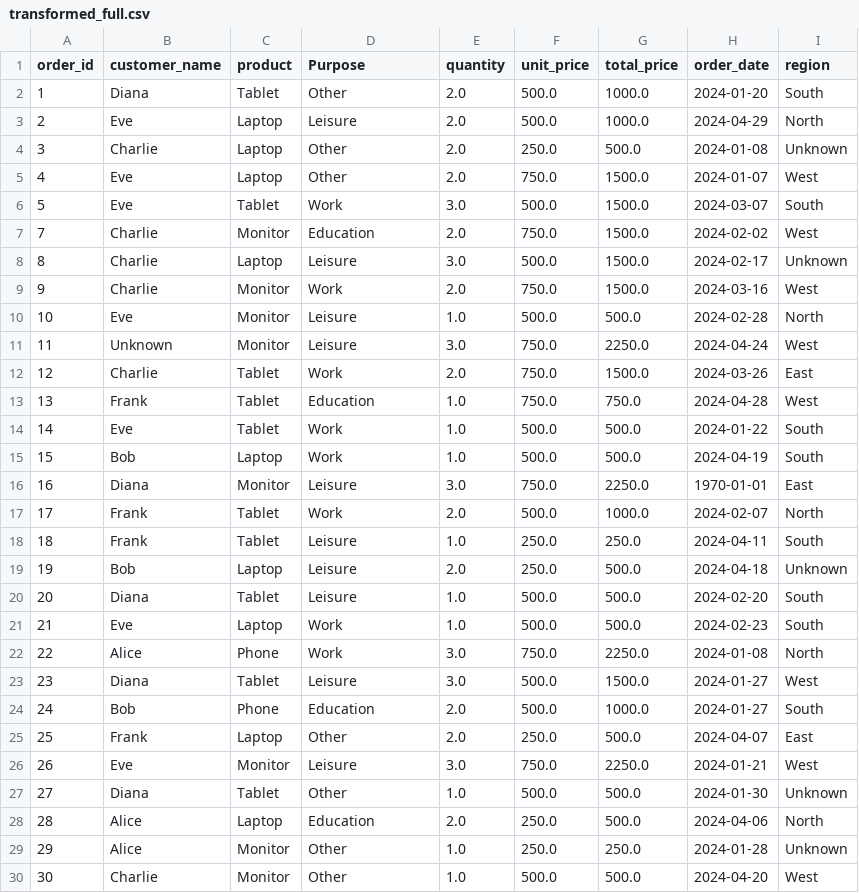
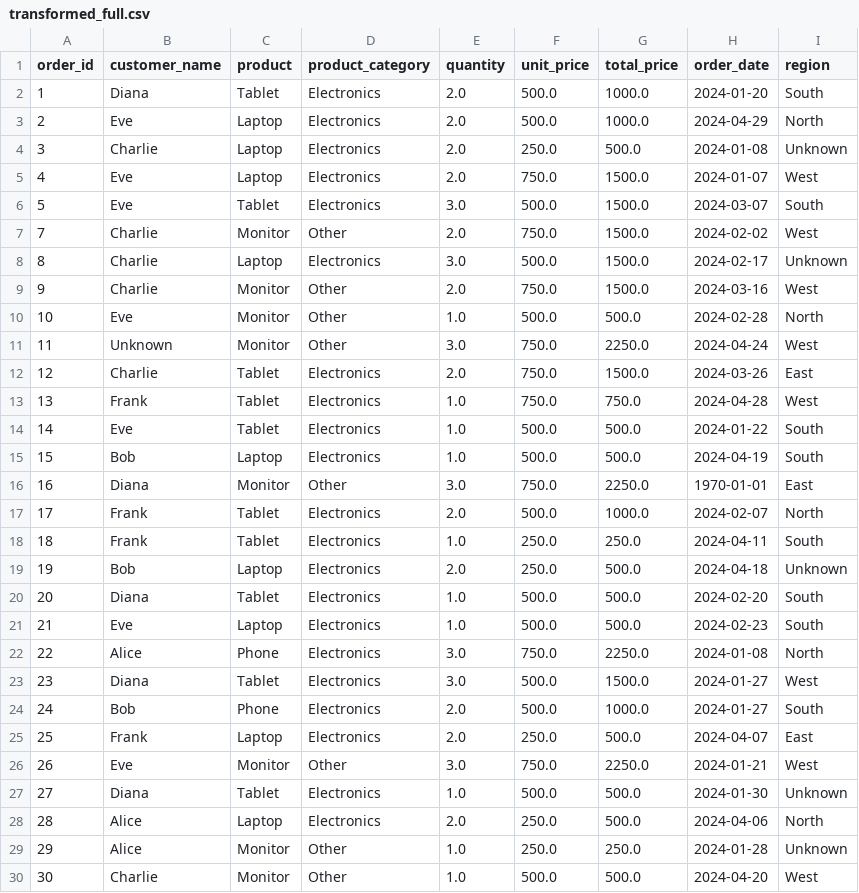
Before and after one commit to jpchawanda1/ETL_Midterm_Justice_444, a CSV file: transformed/transformed_full.csv, drawn as a sheet; only a part is shown; the diff covers the shown part only.

```diff
--- a/transformed/transformed_full.csv
+++ b/transformed/transformed_full.csv
@@ -1,29 +1,29 @@
-order_id,customer_name,product,Purpose,quantity,unit_price,total_price,order_date,region
-1,Diana,Tablet,Other,2.0,500.0,1000.0,2024-01-20,South
-2,Eve,Laptop,Leisure,2.0,500.0,1000.0,2024-04-29,North
-3,Charlie,Laptop,Other,2.0,250.0,500.0,2024-01-08,Unknown
-4,Eve,Laptop,Other,2.0,750.0,1500.0,2024-01-07,West
-5,Eve,Tablet,Work,3.0,500.0,1500.0,2024-03-07,South
-7,Charlie,Monitor,Education,2.0,750.0,1500.0,2024-02-02,West
-8,Charlie,Laptop,Leisure,3.0,500.0,1500.0,2024-02-17,Unknown
-9,Charlie,Monitor,Work,2.0,750.0,1500.0,2024-03-16,West
-10,Eve,Monitor,Leisure,1.0,500.0,500.0,2024-02-28,North
-11,Unknown,Monitor,Leisure,3.0,750.0,2250.0,2024-04-24,West
-12,Charlie,Tablet,Work,2.0,750.0,1500.0,2024-03-26,East
-13,Frank,Tablet,Education,1.0,750.0,750.0,2024-04-28,West
-14,Eve,Tablet,Work,1.0,500.0,500.0,2024-01-22,South
-15,Bob,Laptop,Work,1.0,500.0,500.0,2024-04-19,South
-16,Diana,Monitor,Leisure,3.0,750.0,2250.0,1970-01-01,East
-17,Frank,Tablet,Work,2.0,500.0,1000.0,2024-02-07,North
-18,Frank,Tablet,Leisure,1.0,250.0,250.0,2024-04-11,South
-19,Bob,Laptop,Leisure,2.0,250.0,500.0,2024-04-18,Unknown
-20,Diana,Tablet,Leisure,1.0,500.0,500.0,2024-02-20,South
-21,Eve,Laptop,Work,1.0,500.0,500.0,2024-02-23,South
-22,Alice,Phone,Work,3.0,750.0,2250.0,2024-01-08,North
-23,Diana,Tablet,Leisure,3.0,500.0,1500.0,2024-01-27,West
-24,Bob,Phone,Education,2.0,500.0,1000.0,2024-01-27,South
-25,Frank,Laptop,Other,2.0,250.0,500.0,2024-04-07,East
-26,Eve,Monitor,Leisure,3.0,750.0,2250.0,2024-01-21,West
-27,Diana,Tablet,Other,1.0,500.0,500.0,2024-01-30,Unknown
-28,Alice,Laptop,Education,2.0,250.0,500.0,2024-04-06,North
+order_id,customer_name,product,product_category,quantity,unit_price,total_price,order_date,region
+1,Diana,Tablet,Electronics,2.0,500.0,1000.0,2024-01-20,South
+2,Eve,Laptop,Electronics,2.0,500.0,1000.0,2024-04-29,North
+3,Charlie,Laptop,Electronics,2.0,250.0,500.0,2024-01-08,Unknown
+4,Eve,Laptop,Electronics,2.0,750.0,1500.0,2024-01-07,West
+5,Eve,Tablet,Electronics,3.0,500.0,1500.0,2024-03-07,South
+7,Charlie,Monitor,Other,2.0,750.0,1500.0,2024-02-02,West
+8,Charlie,Laptop,Electronics,3.0,500.0,1500.0,2024-02-17,Unknown
+9,Charlie,Monitor,Other,2.0,750.0,1500.0,2024-03-16,West
+10,Eve,Monitor,Other,1.0,500.0,500.0,2024-02-28,North
+11,Unknown,Monitor,Other,3.0,750.0,2250.0,2024-04-24,West
+12,Charlie,Tablet,Electronics,2.0,750.0,1500.0,2024-03-26,East
+13,Frank,Tablet,Electronics,1.0,750.0,750.0,2024-04-28,West
+14,Eve,Tablet,Electronics,1.0,500.0,500.0,2024-01-22,South
+15,Bob,Laptop,Electronics,1.0,500.0,500.0,2024-04-19,South
+16,Diana,Monitor,Other,3.0,750.0,2250.0,1970-01-01,East
+17,Frank,Tablet,Electronics,2.0,500.0,1000.0,2024-02-07,North
+18,Frank,Tablet,Electronics,1.0,250.0,250.0,2024-04-11,South
+19,Bob,Laptop,Electronics,2.0,250.0,500.0,2024-04-18,Unknown
+20,Diana,Tablet,Electronics,1.0,500.0,500.0,2024-02-20,South
+21,Eve,Laptop,Electronics,1.0,500.0,500.0,2024-02-23,South
+22,Alice,Phone,Electronics,3.0,750.0,2250.0,2024-01-08,North
+23,Diana,Tablet,Electronics,3.0,500.0,1500.0,2024-01-27,West
+24,Bob,Phone,Electronics,2.0,500.0,1000.0,2024-01-27,South
+25,Frank,Laptop,Electronics,2.0,250.0,500.0,2024-04-07,East
+26,Eve,Monitor,Other,3.0,750.0,2250.0,2024-01-21,West
+27,Diana,Tablet,Electronics,1.0,500.0,500.0,2024-01-30,Unknown
+28,Alice,Laptop,Electronics,2.0,250.0,500.0,2024-04-06,North
 29,Alice,Monitor,Other,1.0,250.0,250.0,2024-01-28,Unknown
```
Also changed, not shown: 64 edited cells elsewhere in this file, transformed/transformed_incremental.csv, 6 other files.
